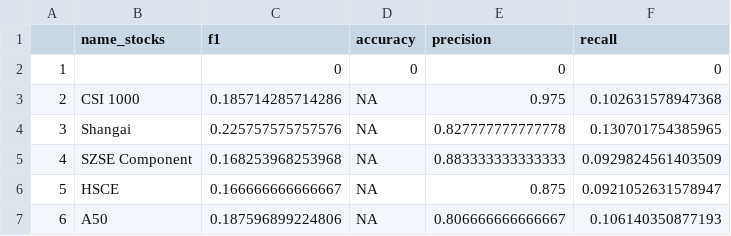
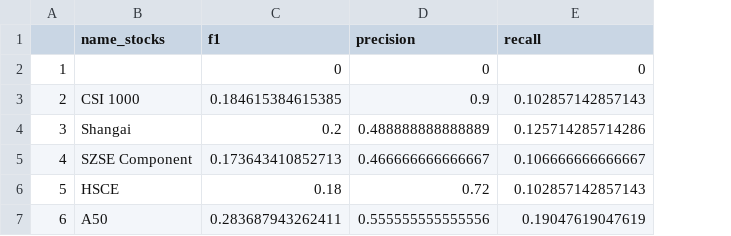
Before and after one commit to cefet-rj-dal/msed, a CSV file: files/stocks-soft-lstm-chine.csv, drawn as a sheet; removed rows and columns are numbered as before the commit, all else as after; the diff names each change by its address in the sheet, - before the commit and + after, or states it on an @@ line.

```diff
--- a/files/stocks-soft-lstm-chine.csv
+++ b/files/stocks-soft-lstm-chine.csv
-column D (accuracy), rows 2-7: 0 | NA | NA | NA | NA | NA
-C3 (f1): 0.185714285714286
+C3 (f1): 0.184615384615385
-D3 (precision): 0.975
+D3 (precision): 0.9
-E3 (recall): 0.102631578947368
+E3 (recall): 0.102857142857143
-C4 (f1): 0.225757575757576
+C4 (f1): 0.2
-D4 (precision): 0.827777777777778
+D4 (precision): 0.488888888888889
-E4 (recall): 0.130701754385965
+E4 (recall): 0.125714285714286
-C5 (f1): 0.168253968253968
+C5 (f1): 0.173643410852713
-D5 (precision): 0.883333333333333
+D5 (precision): 0.466666666666667
-E5 (recall): 0.0929824561403509
+E5 (recall): 0.106666666666667
-C6 (f1): 0.166666666666667
+C6 (f1): 0.18
-D6 (precision): 0.875
+D6 (precision): 0.72
-E6 (recall): 0.0921052631578947
+E6 (recall): 0.102857142857143
-C7 (f1): 0.187596899224806
+C7 (f1): 0.283687943262411
-D7 (precision): 0.806666666666667
+D7 (precision): 0.555555555555556
-E7 (recall): 0.106140350877193
+E7 (recall): 0.19047619047619
```
Also changed, not shown: files/stocks-brasil-soft-fbiad.csv, files/stocks-soft-lstm-brasil.csv, 18 other files.
